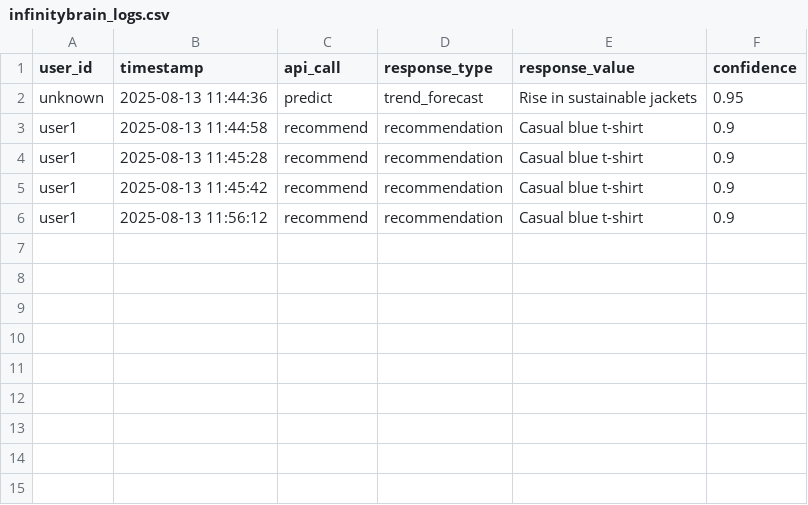
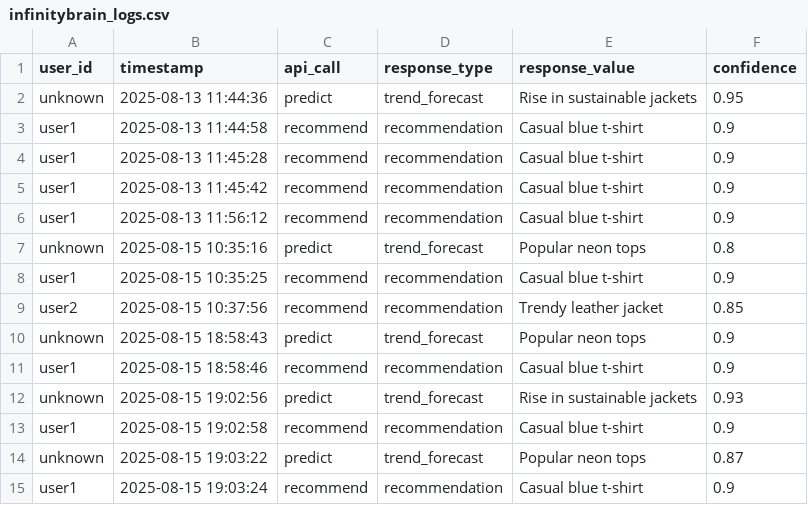
Before and after one commit to San-infinityai/InfinityStyleVerse, a CSV file: data/logs/infinitybrain_logs.csv, drawn as a sheet.

```diff
--- a/data/logs/infinitybrain_logs.csv
+++ b/data/logs/infinitybrain_logs.csv
@@ -6 +6,10 @@ user1,2025-08-13 11:45:42,recommend,recommendation,Casual blue t-shirt,0.9
 user1,2025-08-13 11:56:12,recommend,recommendation,Casual blue t-shirt,0.9
+unknown,2025-08-15 10:35:16,predict,trend_forecast,Popular neon tops,0.8
+user1,2025-08-15 10:35:25,recommend,recommendation,Casual blue t-shirt,0.9
+user2,2025-08-15 10:37:56,recommend,recommendation,Trendy leather jacket,0.85
+unknown,2025-08-15 18:58:43,predict,trend_forecast,Popular neon tops,0.9
+user1,2025-08-15 18:58:46,recommend,recommendation,Casual blue t-shirt,0.9
+unknown,2025-08-15 19:02:56,predict,trend_forecast,Rise in sustainable jackets,0.93
+user1,2025-08-15 19:02:58,recommend,recommendation,Casual blue t-shirt,0.9
+unknown,2025-08-15 19:03:22,predict,trend_forecast,Popular neon tops,0.87
+user1,2025-08-15 19:03:24,recommend,recommendation,Casual blue t-shirt,0.9
```
Also changed, not shown: 7 other files.
